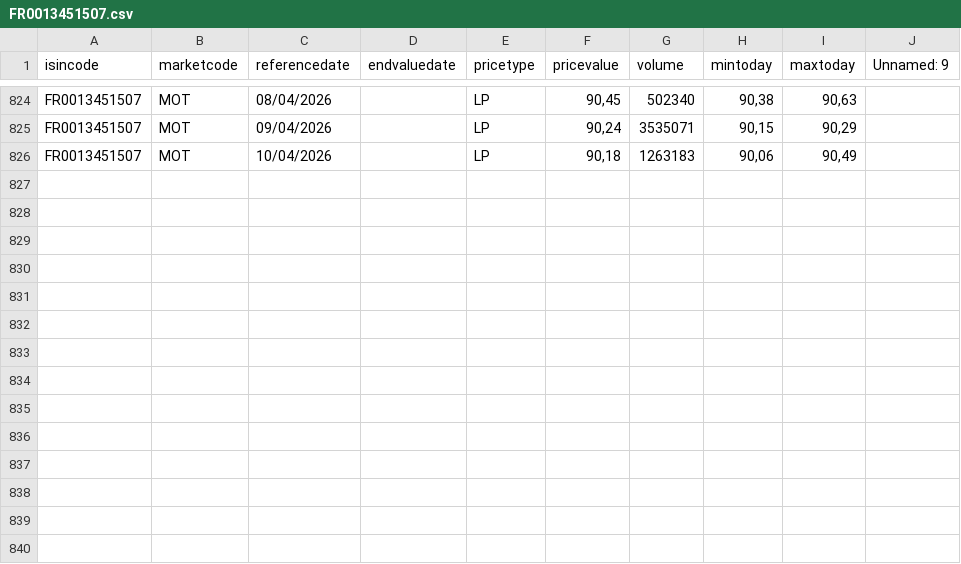
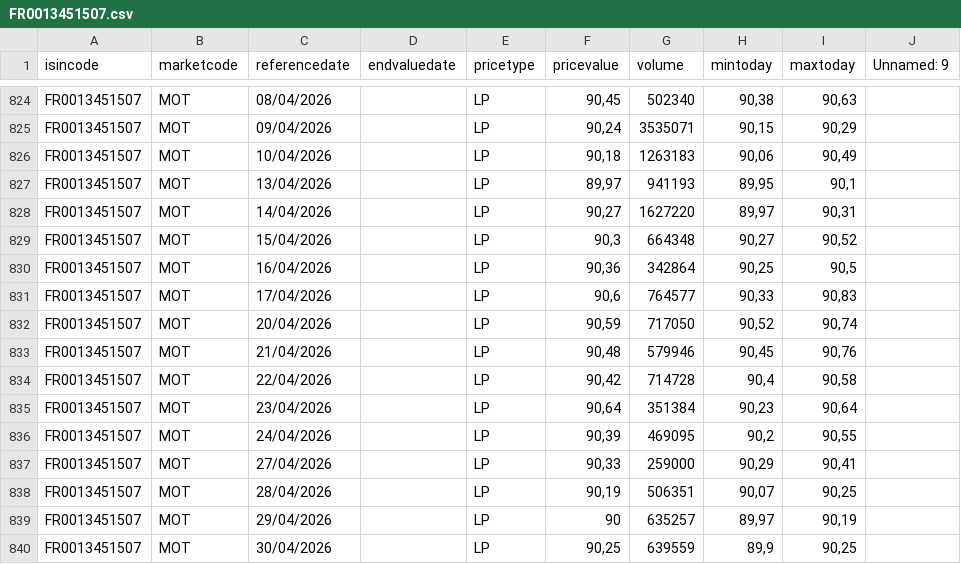
Before and after one commit to nicogiangregorio/Stock-Indexes-Historical-Data, a CSV file: data/bond/FR0013451507.csv, drawn as a sheet; only a part is shown, gaps mark what is left out.

Commit message:
Update FR0013451507.csv

```diff
--- a/data/bond/FR0013451507.csv
+++ b/data/bond/FR0013451507.csv
@@ -826 +826,15 @@ FR0013451507;MOT;09/04/2026;;LP;90,24;3535071;90,15;90,29;
 FR0013451507;MOT;10/04/2026;;LP;90,18;1263183;90,06;90,49;
+FR0013451507;MOT;13/04/2026;;LP;89,97;941193;89,95;90,1;
+FR0013451507;MOT;14/04/2026;;LP;90,27;1627220;89,97;90,31;
+FR0013451507;MOT;15/04/2026;;LP;90,3;664348;90,27;90,52;
+FR0013451507;MOT;16/04/2026;;LP;90,36;342864;90,25;90,5;
+FR0013451507;MOT;17/04/2026;;LP;90,6;764577;90,33;90,83;
+FR0013451507;MOT;20/04/2026;;LP;90,59;717050;90,52;90,74;
+FR0013451507;MOT;21/04/2026;;LP;90,48;579946;90,45;90,76;
+FR0013451507;MOT;22/04/2026;;LP;90,42;714728;90,4;90,58;
+FR0013451507;MOT;23/04/2026;;LP;90,64;351384;90,23;90,64;
+FR0013451507;MOT;24/04/2026;;LP;90,39;469095;90,2;90,55;
+FR0013451507;MOT;27/04/2026;;LP;90,33;259000;90,29;90,41;
+FR0013451507;MOT;28/04/2026;;LP;90,19;506351;90,07;90,25;
+FR0013451507;MOT;29/04/2026;;LP;90;635257;89,97;90,19;
+FR0013451507;MOT;30/04/2026;;LP;90,25;639559;89,9;90,25;
```
